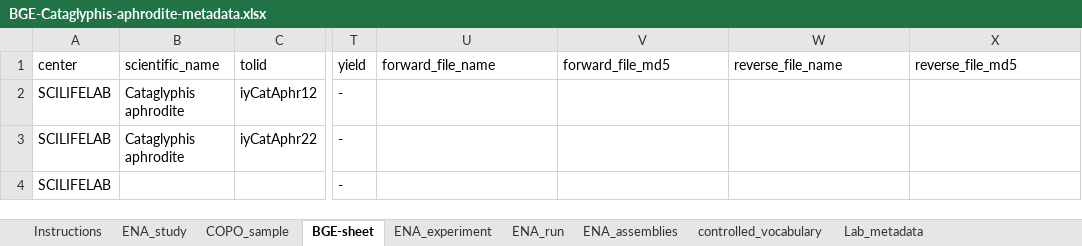
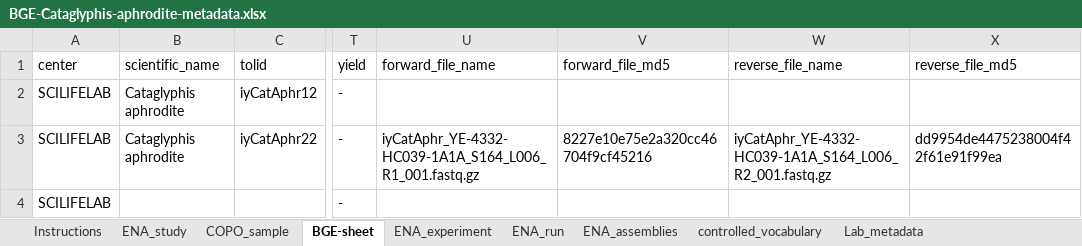
Before and after one commit to NBISweden/data-submission-documentation, an Excel workbook: ENA/BGE-Cataglyphis-aphrodite/data/BGE-Cataglyphis-aphrodite-metadata.xlsx, sheet BGE-sheet, drawn as a sheet; only a part is shown, gaps mark what is left out; values as stored, in another font and other column widths than the file's, no borders; charts and pictures not drawn; the diff names each change by its address in the sheet, - before the commit and + after, or states it on an @@ line.

Commit message:
Prep batch 7 C aphrodite HiC

```diff
--- a/ENA/BGE-Cataglyphis-aphrodite/data/BGE-Cataglyphis-aphrodite-metadata.xlsx (sheet BGE-sheet)
+++ b/ENA/BGE-Cataglyphis-aphrodite/data/BGE-Cataglyphis-aphrodite-metadata.xlsx (sheet BGE-sheet)
-U3 (forward_file_name): (empty)
+U3 (forward_file_name): iyCatAphr_YE-4332-HC039-1A1A_S164_L006_R1_001.fastq.gz
-V3 (forward_file_md5): (empty)
+V3 (forward_file_md5): 8227e10e75e2a320cc46704f9cf45216
-W3 (reverse_file_name): (empty)
+W3 (reverse_file_name): iyCatAphr_YE-4332-HC039-1A1A_S164_L006_R2_001.fastq.gz
-X3 (reverse_file_md5): (empty)
+X3 (reverse_file_md5): dd9954de4475238004f42f61e91f99ea
```
Also changed, not shown: 5 other files.
